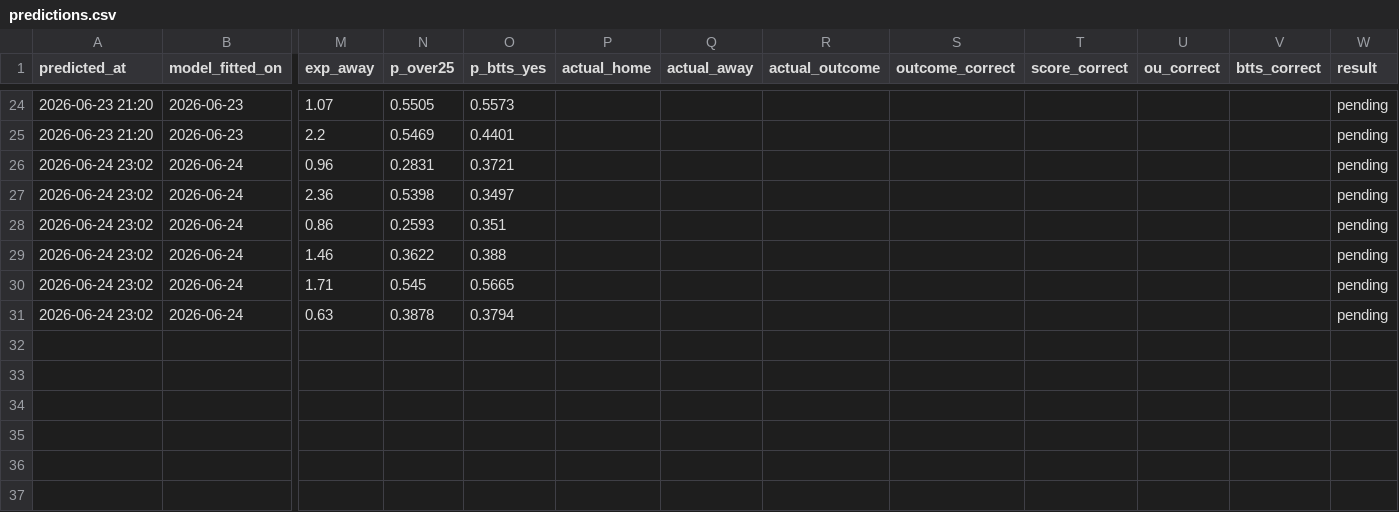
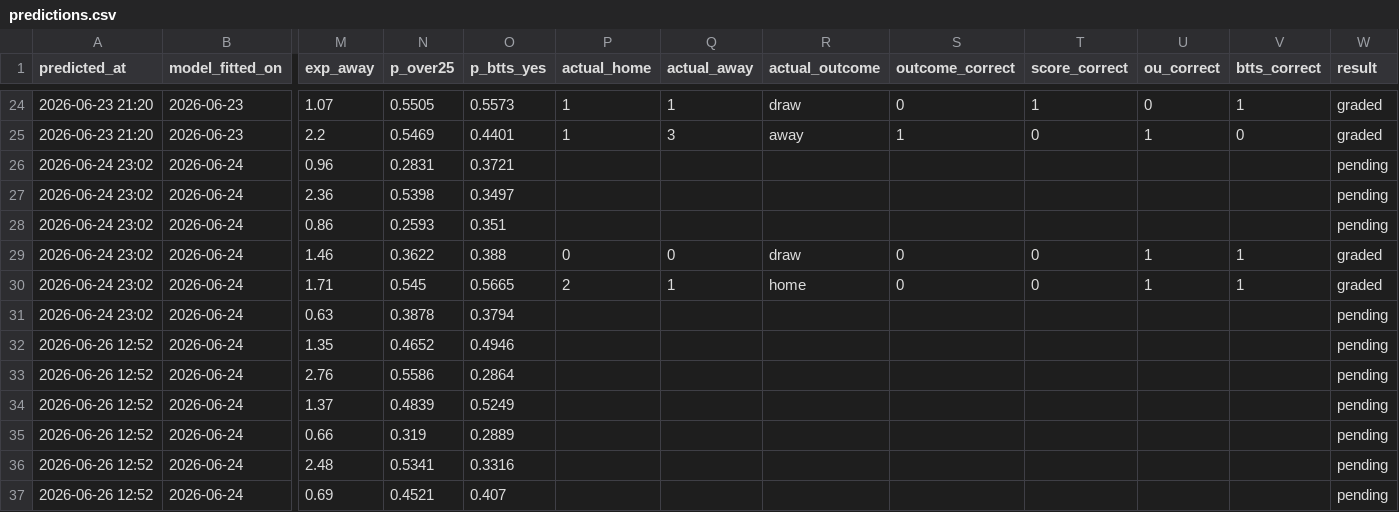
Before and after one commit to joscho11/soccer_model, a CSV file: data/predictions.csv, drawn as a sheet; only a part is shown, gaps mark what is left out; rows hold the shown columns only; the diff covers the shown part only; the diff names each change by its address in the sheet, - before the commit and + after, or states it on an @@ line.

```diff
--- a/data/predictions.csv
+++ b/data/predictions.csv
-P24:P25 (actual_home): (empty)
+P24:P25 (actual_home): 1
-Q24 (actual_away): (empty)
+Q24 (actual_away): 1
-R24 (actual_outcome): (empty)
+R24 (actual_outcome): draw
-S24 (outcome_correct): (empty)
+S24 (outcome_correct): 0
-T24 (score_correct): (empty)
+T24 (score_correct): 1
-U24 (ou_correct): (empty)
+U24 (ou_correct): 0
-V24 (btts_correct): (empty)
+V24 (btts_correct): 1
-W24:W25 (result): pending
+W24:W25 (result): graded
-Q25 (actual_away): (empty)
+Q25 (actual_away): 3
-R25 (actual_outcome): (empty)
+R25 (actual_outcome): away
-S25 (outcome_correct): (empty)
+S25 (outcome_correct): 1
-T25 (score_correct): (empty)
+T25 (score_correct): 0
-U25 (ou_correct): (empty)
+U25 (ou_correct): 1
-V25 (btts_correct): (empty)
+V25 (btts_correct): 0
-P29 (actual_home): (empty)
+P29 (actual_home): 0
-Q29 (actual_away): (empty)
+Q29 (actual_away): 0
-R29 (actual_outcome): (empty)
+R29 (actual_outcome): draw
-S29:S30 (outcome_correct): (empty)
+S29:S30 (outcome_correct): 0
-T29:T30 (score_correct): (empty)
+T29:T30 (score_correct): 0
-U29:U30 (ou_correct): (empty)
+U29:U30 (ou_correct): 1
-V29:V30 (btts_correct): (empty)
+V29:V30 (btts_correct): 1
-W29:W30 (result): pending
+W29:W30 (result): graded
-P30 (actual_home): (empty)
+P30 (actual_home): 2
-Q30 (actual_away): (empty)
+Q30 (actual_away): 1
-R30 (actual_outcome): (empty)
+R30 (actual_outcome): home
+row 32: 2026-06-26 12:52 | 2026-06-24 | 1.35 | 0.4652 | 0.4946 |  |  |  |  |  |  |  | pending
+row 33: 2026-06-26 12:52 | 2026-06-24 | 2.76 | 0.5586 | 0.2864 |  |  |  |  |  |  |  | pending
+row 34: 2026-06-26 12:52 | 2026-06-24 | 1.37 | 0.4839 | 0.5249 |  |  |  |  |  |  |  | pending
+row 35: 2026-06-26 12:52 | 2026-06-24 | 0.66 | 0.319 | 0.2889 |  |  |  |  |  |  |  | pending
+row 36: 2026-06-26 12:52 | 2026-06-24 | 2.48 | 0.5341 | 0.3316 |  |  |  |  |  |  |  | pending
+row 37: 2026-06-26 12:52 | 2026-06-24 | 0.69 | 0.4521 | 0.407 |  |  |  |  |  |  |  | pending
```
Also changed, not shown: 40 edited cells elsewhere in this file, 1 other file.
